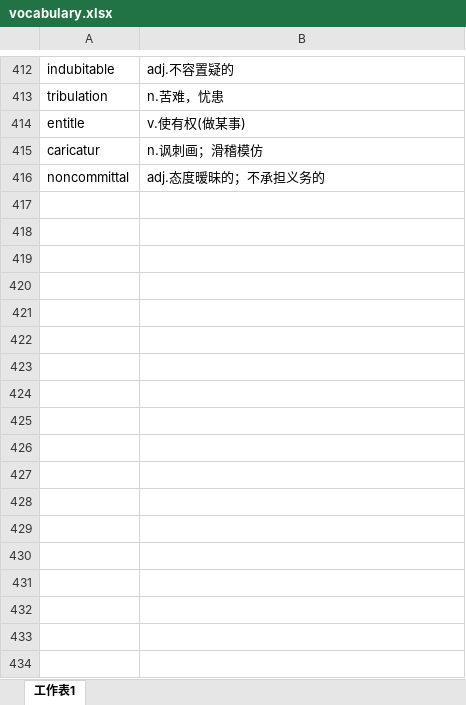
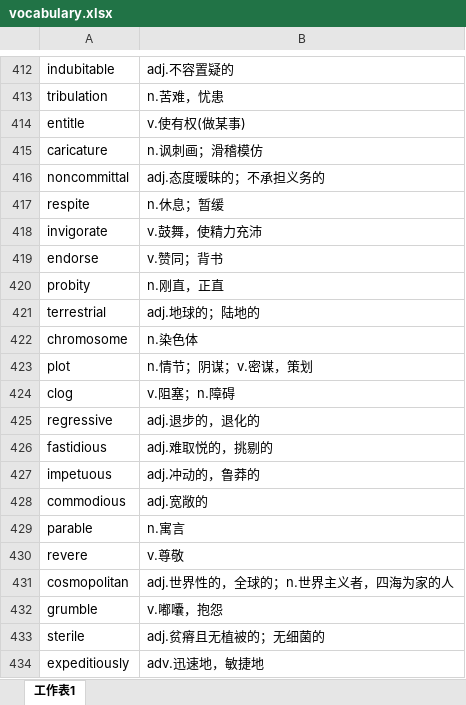
Before and after one commit to xiangkang/gre_vocabulary, an Excel workbook: vocabulary.xlsx, sheet 工作表1, drawn as a sheet; only a part is shown, gaps mark what is left out; values as stored, in another font and other column widths than the file's, no borders; the diff covers the shown part only; the diff names each change by its address in the sheet, - before the commit and + after, or states it on an @@ line.

Commit message:
update

```diff
--- a/vocabulary.xlsx (sheet 工作表1)
+++ b/vocabulary.xlsx (sheet 工作表1)
-A415: caricatur
+A415: caricature
+row 417: respite | n.休息；暂缓
+row 418: invigorate | v.鼓舞，使精力充沛
+row 419: endorse | v.赞同；背书
+row 420: probity | n.刚直，正直
+row 421: terrestrial | adj.地球的；陆地的
+row 422: chromosome | n.染色体
+row 423: plot | n.情节；阴谋；v.密谋，策划
+row 424: clog | v.阻塞；n.障碍
+row 425: regressive | adj.退步的，退化的
+row 426: fastidious | adj.难取悦的，挑剔的
+row 427: impetuous | adj.冲动的，鲁莽的
+row 428: commodious | adj.宽敞的
+row 429: parable | n.寓言
+row 430: revere | v.尊敬
+row 431: cosmopolitan | adj.世界性的，全球的；n.世界主义者，四海为家的人
+row 432: grumble | v.嘟囔，抱怨
+row 433: sterile | adj.贫瘠且无植被的；无细菌的
+row 434: expeditiously | adv.迅速地，敏捷地
```
Also changed, not shown: 94 added rows elsewhere in this sheet.
